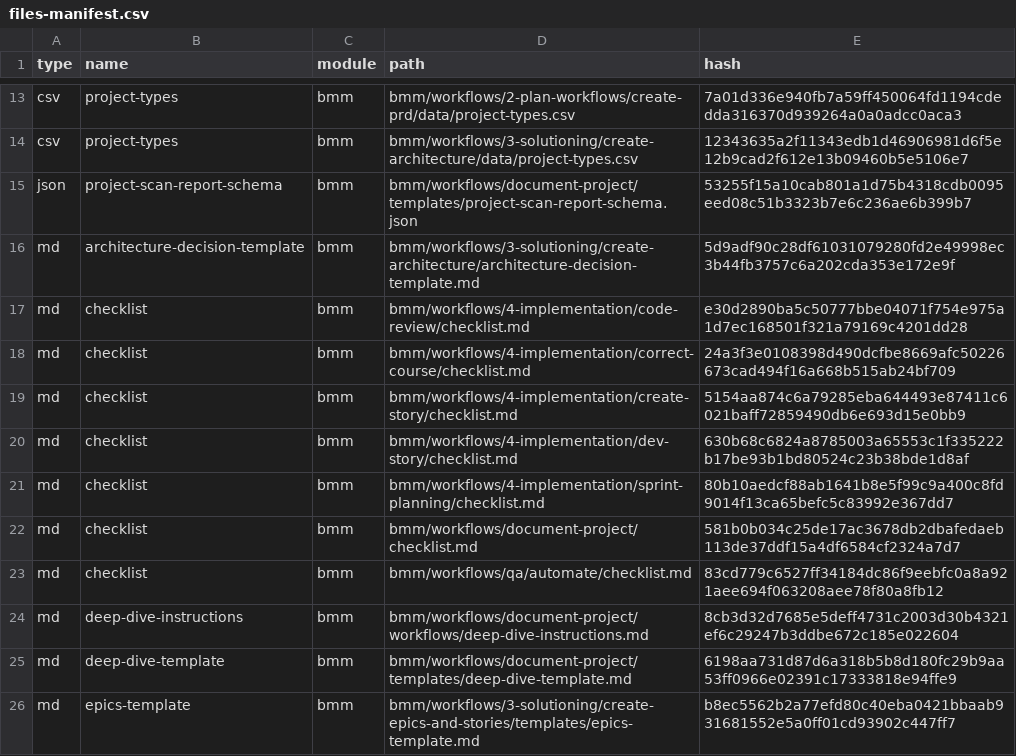
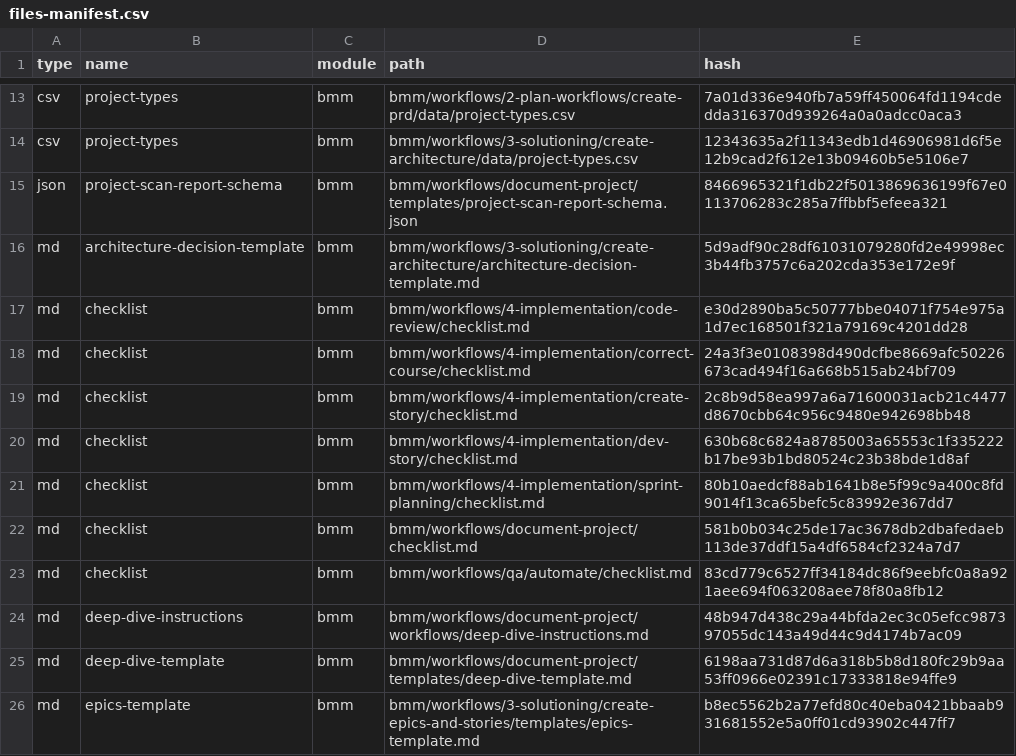
Before and after one commit to boengai/csr-dev-tools, a CSV file: _bmad/_config/files-manifest.csv, drawn as a sheet; only a part is shown, gaps mark what is left out; the diff covers the shown part only.

```diff
--- a/_bmad/_config/files-manifest.csv
+++ b/_bmad/_config/files-manifest.csv
@@ -14,3 +14,3 @@ type,name,module,path,hash
 "csv","project-types","bmm","bmm/workflows/3-solutioning/create-architecture/data/project-types.csv","12343635a2f11343edb1d46906981d6f5e12b9cad2f612e13b09460b5e5106e7"
-"json","project-scan-report-schema","bmm","bmm/workflows/document-project/templates/project-scan-report-schema.json","53255f15a10cab801a1d75b4318cdb0095eed08c51b3323b7e6c236ae6b399b7"
+"json","project-scan-report-schema","bmm","bmm/workflows/document-project/templates/project-scan-report-schema.json","8466965321f1db22f5013869636199f67e0113706283c285a7ffbbf5efeea321"
 "md","architecture-decision-template","bmm","bmm/workflows/3-solutioning/create-architecture/architecture-decision-template.md","5d9adf90c28df61031079280fd2e49998ec3b44fb3757c6a202cda353e172e9f"
@@ -18,3 +18,3 @@ type,name,module,path,hash
 "md","checklist","bmm","bmm/workflows/4-implementation/correct-course/checklist.md","24a3f3e0108398d490dcfbe8669afc50226673cad494f16a668b515ab24bf709"
-"md","checklist","bmm","bmm/workflows/4-implementation/create-story/checklist.md","5154aa874c6a79285eba644493e87411c6021baff72859490db6e693d15e0bb9"
+"md","checklist","bmm","bmm/workflows/4-implementation/create-story/checklist.md","2c8b9d58ea997a6a71600031acb21c4477d8670cbb64c956c9480e942698bb48"
 "md","checklist","bmm","bmm/workflows/4-implementation/dev-story/checklist.md","630b68c6824a8785003a65553c1f335222b17be93b1bd80524c23b38bde1d8af"
@@ -23,3 +23,3 @@ type,name,module,path,hash
 "md","checklist","bmm","bmm/workflows/qa/automate/checklist.md","83cd779c6527ff34184dc86f9eebfc0a8a921aee694f063208aee78f80a8fb12"
-"md","deep-dive-instructions","bmm","bmm/workflows/document-project/workflows/deep-dive-instructions.md","8cb3d32d7685e5deff4731c2003d30b4321ef6c29247b3ddbe672c185e022604"
+"md","deep-dive-instructions","bmm","bmm/workflows/document-project/workflows/deep-dive-instructions.md","48b947d438c29a44bfda2ec3c05efcc987397055dc143a49d44c9d4174b7ac09"
 "md","deep-dive-template","bmm","bmm/workflows/document-project/templates/deep-dive-template.md","6198aa731d87d6a318b5b8d180fc29b9aa53ff0966e02391c17333818e94ffe9"
```
Also changed, not shown: 2 added rows and 30 edited cells elsewhere in this file, _bmad/_config/agent-manifest.csv, _bmad/_config/bmad-help.csv, 45 other files.
